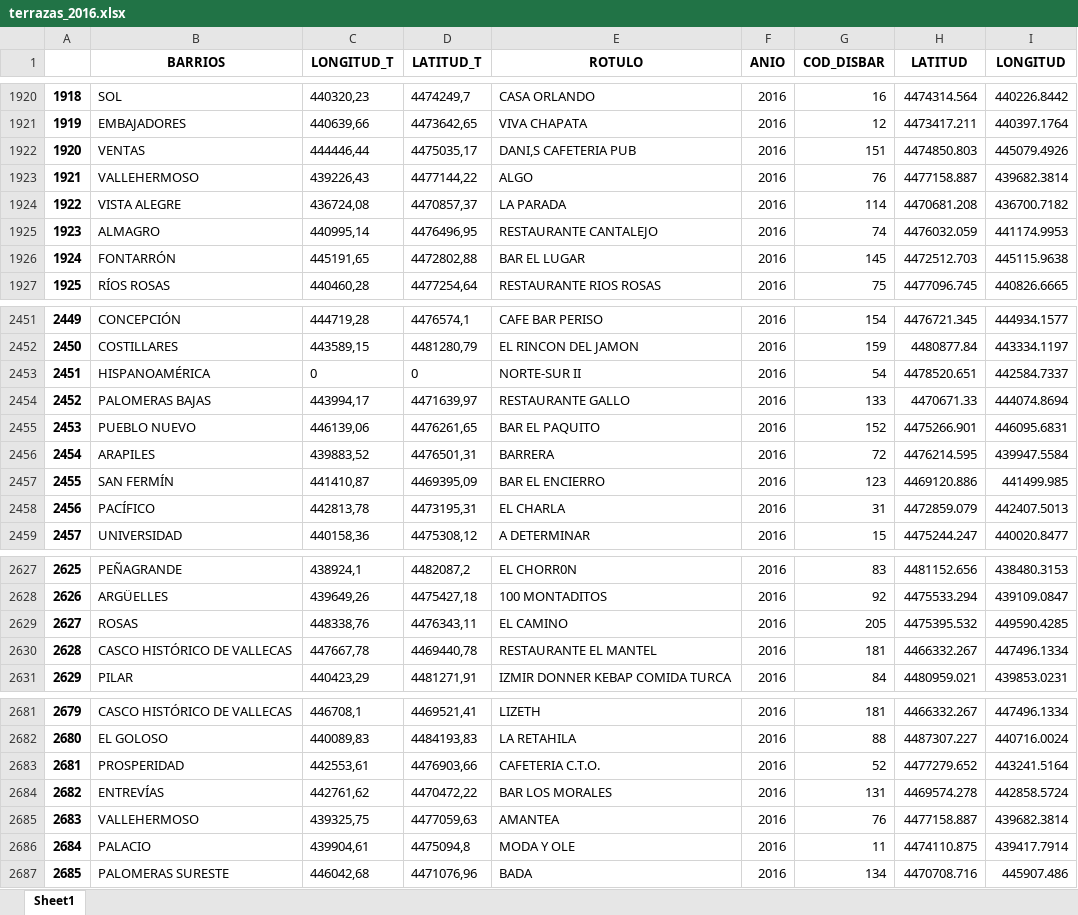
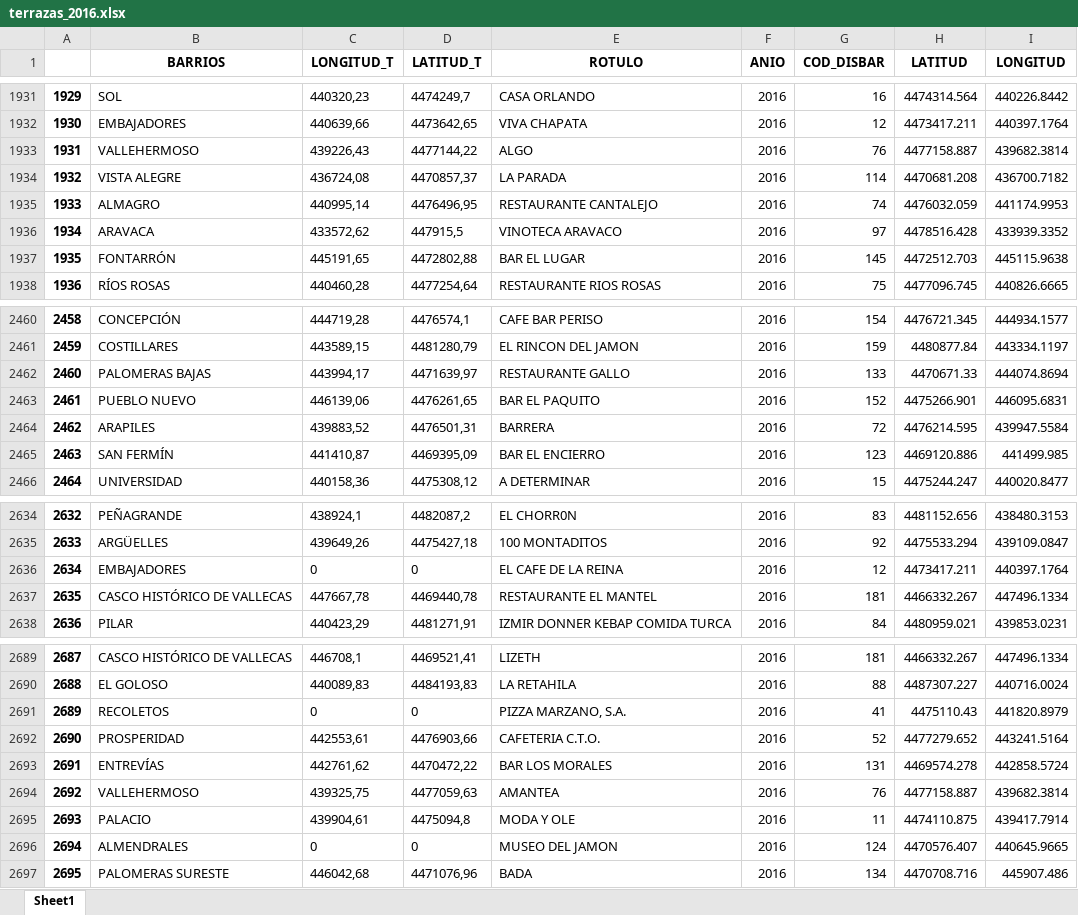
Before and after one commit to rfreirez/rfz-tfm-gentrificacion-, an Excel workbook: data_preprocesada_N1/terrazas_2016.xlsx, sheet Sheet1, drawn as a sheet; only a part is shown, gaps mark what is left out; values as stored, in another font and other column widths than the file's, no borders; removed rows and columns are numbered as before the commit, all else as after; the diff covers the shown part only; the diff names each change by its address in the sheet, - before the commit and + after, or states it on an @@ line.

```diff
--- a/data_preprocesada_N1/terrazas_2016.xlsx (sheet Sheet1)
+++ b/data_preprocesada_N1/terrazas_2016.xlsx (sheet Sheet1)
@@ column A renumbered from row 10 down @@
-row 1922: 1920 | VENTAS | 444446,44 | 4475035,17 | DANI,S CAFETERIA PUB | 2016 | 151 | 4474850.803 | 445079.4926
+row 1936: 1934 | ARAVACA | 433572,62 | 447915,5 | VINOTECA ARAVACO | 2016 | 97 | 4478516.428 | 433939.3352
-row 2453: 2451 | HISPANOAMÉRICA | 0 | 0 | NORTE-SUR II | 2016 | 54 | 4478520.651 | 442584.7337
-row 2458: 2456 | PACÍFICO | 442813,78 | 4473195,31 | EL CHARLA | 2016 | 31 | 4472859.079 | 442407.5013
-row 2629: 2627 | ROSAS | 448338,76 | 4476343,11 | EL CAMINO | 2016 | 205 | 4475395.532 | 449590.4285
+row 2636: 2634 | EMBAJADORES | 0 | 0 | EL CAFE DE LA REINA | 2016 | 12 | 4473417.211 | 440397.1764
+row 2691: 2689 | RECOLETOS | 0 | 0 | PIZZA MARZANO, S.A. | 2016 | 41 | 4475110.43 | 441820.8979
+row 2696: 2694 | ALMENDRALES | 0 | 0 | MUSEO DEL JAMON | 2016 | 124 | 4470576.407 | 440645.9665
```
Also changed, not shown: 36 added rows and 15 removed rows elsewhere in this sheet, data_preprocesada_N1/terrazas_2018.xlsx, data_preprocesada_N1/terrazas_2019.xlsx, 4 other files.
